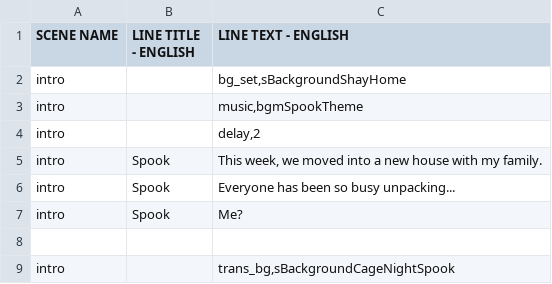
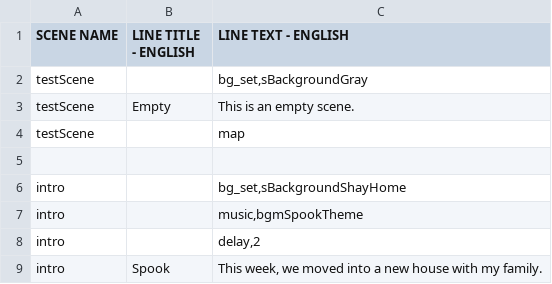
Before and after one commit to kazak29/Spooktober_2026_GameJam, a CSV file: datafiles/lines.csv, drawn as a sheet; only a part is shown; the shorter side is filled out with more unchanged rows; the diff covers the shown part only.

Commit message:
Added test scene

```diff
--- a/datafiles/lines.csv
+++ b/datafiles/lines.csv
@@ -1,2 +1,6 @@
 SCENE NAME,LINE TITLE - ENGLISH,LINE TEXT - ENGLISH
+testScene,,"bg_set,sBackgroundGray"
+testScene,Empty,This is an empty scene.
+testScene,,map
+,,
 intro,,"bg_set,sBackgroundShayHome"
```
Also changed, not shown: 14 added rows and 41 removed rows elsewhere in this file, 1 other file.
